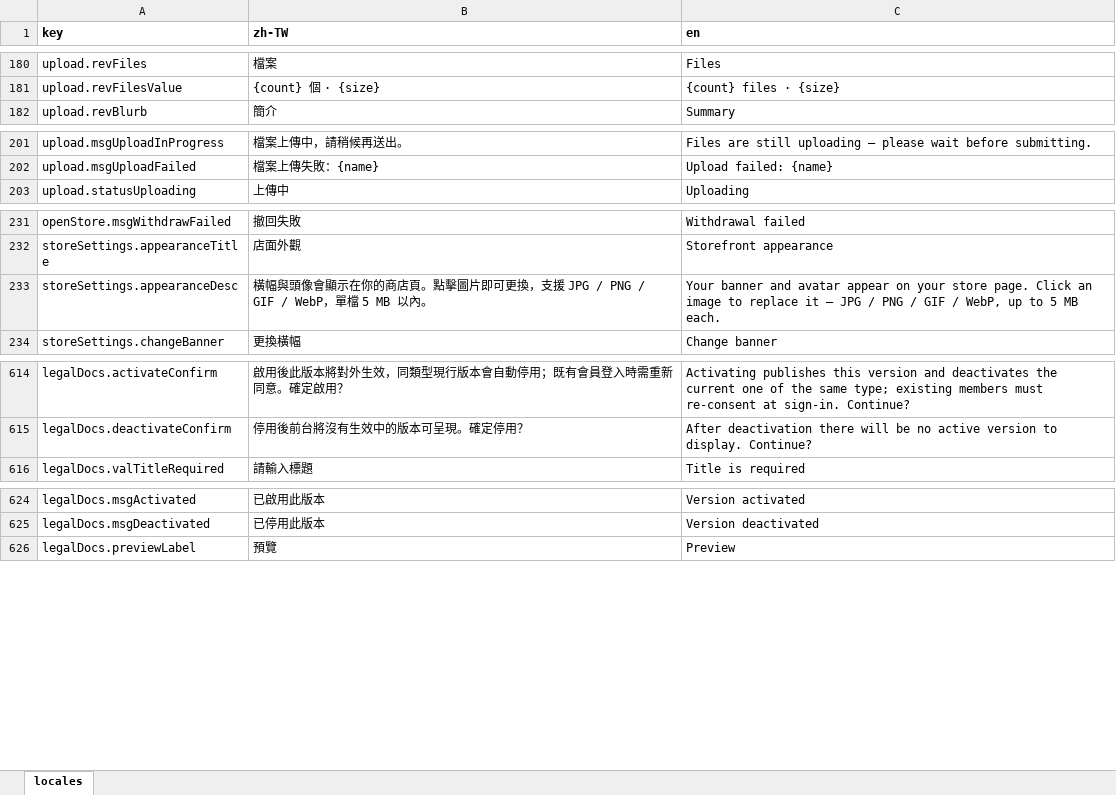
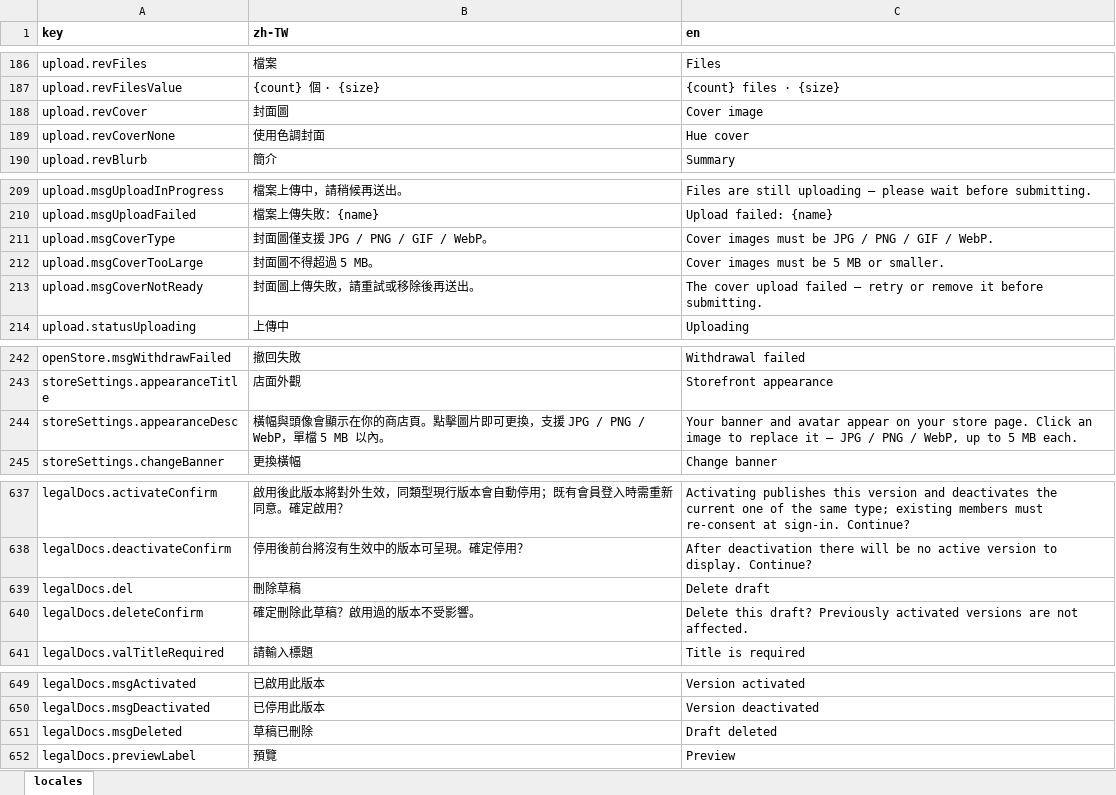
Before and after one commit to fee8ack21/open-jam, an Excel workbook: apps/workspace-web/i18n.xlsx, sheet locales, drawn as a sheet; only a part is shown, gaps mark what is left out; values as stored, in another font and other column widths than the file's, no borders; addresses are those after the commit; the diff covers the shown part only; the diff names each change by its address in the sheet, - before the commit and + after, or states it on an @@ line.

```diff
--- a/apps/workspace-web/i18n.xlsx (sheet locales)
+++ b/apps/workspace-web/i18n.xlsx (sheet locales)
+row 188: upload.revCover | 封面圖 | Cover image
+row 189: upload.revCoverNone | 使用色調封面 | Hue cover
+row 211: upload.msgCoverType | 封面圖僅支援 JPG / PNG / GIF / WebP。 | Cover images must be JPG / PNG / GIF / WebP.
+row 212: upload.msgCoverTooLarge | 封面圖不得超過 5 MB。 | Cover images must be 5 MB or smaller.
+row 213: upload.msgCoverNotReady | 封面圖上傳失敗，請重試或移除後再送出。 | The cover upload failed — retry or remove it before submitting.
-B244 (zh-TW): …JPG / PNG / GIF / WebP，單檔…
+B244 (zh-TW): …JPG / PNG / WebP，單檔…
-C244 (en): …PNG / GIF / WebP, up…
+C244 (en): …PNG / WebP, up…
+row 639: legalDocs.del | 刪除草稿 | Delete draft
+row 640: legalDocs.deleteConfirm | 確定刪除此草稿？啟用過的版本不受影響。 | Delete this draft? Previously activated versions are not affected.
+row 651: legalDocs.msgDeleted | 草稿已刪除 | Draft deleted
```
Also changed, not shown: 18 added rows and 4 edited cells elsewhere in this sheet, 7 other files.
